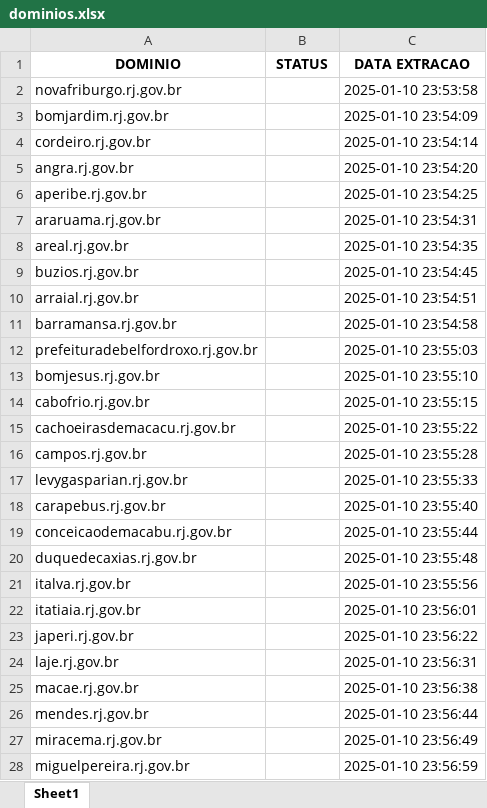
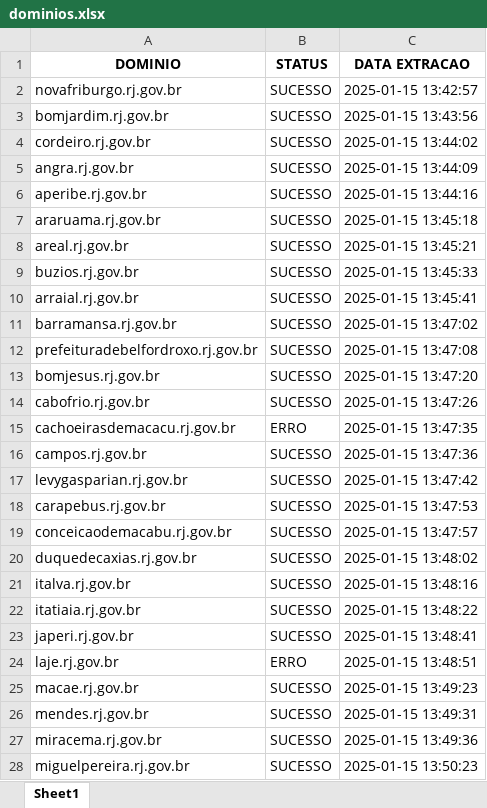
Before and after one commit to alessandrovirmond/Accessibility-Observatory, an Excel workbook: Bot-Varredura/dominios.xlsx, sheet Sheet1, drawn as a sheet; only a part is shown; values as stored, in another font and other column widths than the file's, no borders; the diff covers the shown part only; the diff names each change by its address in the sheet, - before the commit and + after, or states it on an @@ line.

```diff
--- a/Bot-Varredura/dominios.xlsx (sheet Sheet1)
+++ b/Bot-Varredura/dominios.xlsx (sheet Sheet1)
-B2:B14 (STATUS): (empty)
+B2:B14 (STATUS): SUCESSO
-C2 (DATA EXTRACAO): 2025-01-10 23:53:58
+C2 (DATA EXTRACAO): 2025-01-15 13:42:57
-C3 (DATA EXTRACAO): 2025-01-10 23:54:09
+C3 (DATA EXTRACAO): 2025-01-15 13:43:56
-C4 (DATA EXTRACAO): 2025-01-10 23:54:14
+C4 (DATA EXTRACAO): 2025-01-15 13:44:02
-C5 (DATA EXTRACAO): 2025-01-10 23:54:20
+C5 (DATA EXTRACAO): 2025-01-15 13:44:09
-C6 (DATA EXTRACAO): 2025-01-10 23:54:25
+C6 (DATA EXTRACAO): 2025-01-15 13:44:16
-C7 (DATA EXTRACAO): 2025-01-10 23:54:31
+C7 (DATA EXTRACAO): 2025-01-15 13:45:18
-C8 (DATA EXTRACAO): 2025-01-10 23:54:35
+C8 (DATA EXTRACAO): 2025-01-15 13:45:21
-C9 (DATA EXTRACAO): 2025-01-10 23:54:45
+C9 (DATA EXTRACAO): 2025-01-15 13:45:33
-C10 (DATA EXTRACAO): 2025-01-10 23:54:51
+C10 (DATA EXTRACAO): 2025-01-15 13:45:41
-C11 (DATA EXTRACAO): 2025-01-10 23:54:58
+C11 (DATA EXTRACAO): 2025-01-15 13:47:02
-C12 (DATA EXTRACAO): 2025-01-10 23:55:03
+C12 (DATA EXTRACAO): 2025-01-15 13:47:08
-C13 (DATA EXTRACAO): 2025-01-10 23:55:10
+C13 (DATA EXTRACAO): 2025-01-15 13:47:20
-C14 (DATA EXTRACAO): 2025-01-10 23:55:15
+C14 (DATA EXTRACAO): 2025-01-15 13:47:26
-B15 (STATUS): (empty)
+B15 (STATUS): ERRO
-C15 (DATA EXTRACAO): 2025-01-10 23:55:22
+C15 (DATA EXTRACAO): 2025-01-15 13:47:35
-B16:B23 (STATUS): (empty)
+B16:B23 (STATUS): SUCESSO
-C16 (DATA EXTRACAO): 2025-01-10 23:55:28
+C16 (DATA EXTRACAO): 2025-01-15 13:47:36
-C17 (DATA EXTRACAO): 2025-01-10 23:55:33
+C17 (DATA EXTRACAO): 2025-01-15 13:47:42
-C18 (DATA EXTRACAO): 2025-01-10 23:55:40
+C18 (DATA EXTRACAO): 2025-01-15 13:47:53
-C19 (DATA EXTRACAO): 2025-01-10 23:55:44
+C19 (DATA EXTRACAO): 2025-01-15 13:47:57
-C20 (DATA EXTRACAO): 2025-01-10 23:55:48
+C20 (DATA EXTRACAO): 2025-01-15 13:48:02
-C21 (DATA EXTRACAO): 2025-01-10 23:55:56
+C21 (DATA EXTRACAO): 2025-01-15 13:48:16
-C22 (DATA EXTRACAO): 2025-01-10 23:56:01
+C22 (DATA EXTRACAO): 2025-01-15 13:48:22
-C23 (DATA EXTRACAO): 2025-01-10 23:56:22
+C23 (DATA EXTRACAO): 2025-01-15 13:48:41
-B24 (STATUS): (empty)
+B24 (STATUS): ERRO
-C24 (DATA EXTRACAO): 2025-01-10 23:56:31
+C24 (DATA EXTRACAO): 2025-01-15 13:48:51
-B25:B28 (STATUS): (empty)
+B25:B28 (STATUS): SUCESSO
-C25 (DATA EXTRACAO): 2025-01-10 23:56:38
+C25 (DATA EXTRACAO): 2025-01-15 13:49:23
-C26 (DATA EXTRACAO): 2025-01-10 23:56:44
+C26 (DATA EXTRACAO): 2025-01-15 13:49:31
-C27 (DATA EXTRACAO): 2025-01-10 23:56:49
+C27 (DATA EXTRACAO): 2025-01-15 13:49:36
-C28 (DATA EXTRACAO): 2025-01-10 23:56:59
+C28 (DATA EXTRACAO): 2025-01-15 13:50:23
```
Also changed, not shown: 128 edited cells elsewhere in this sheet, 8 other files.
